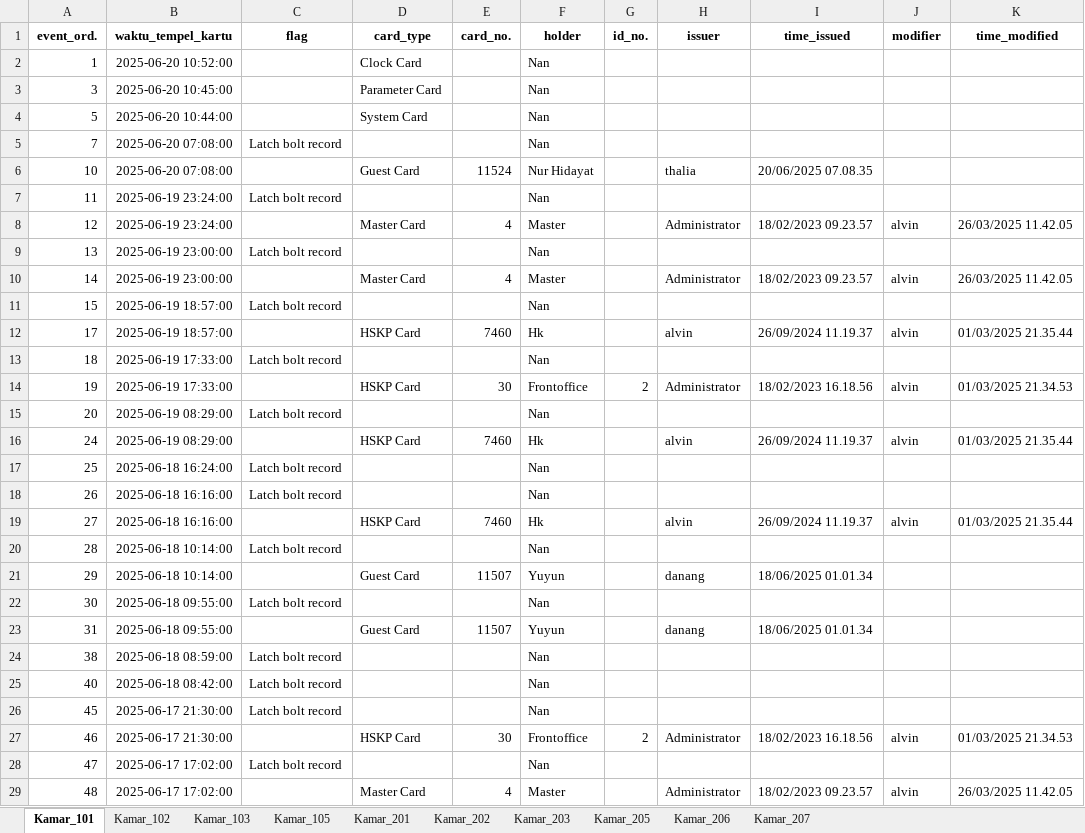
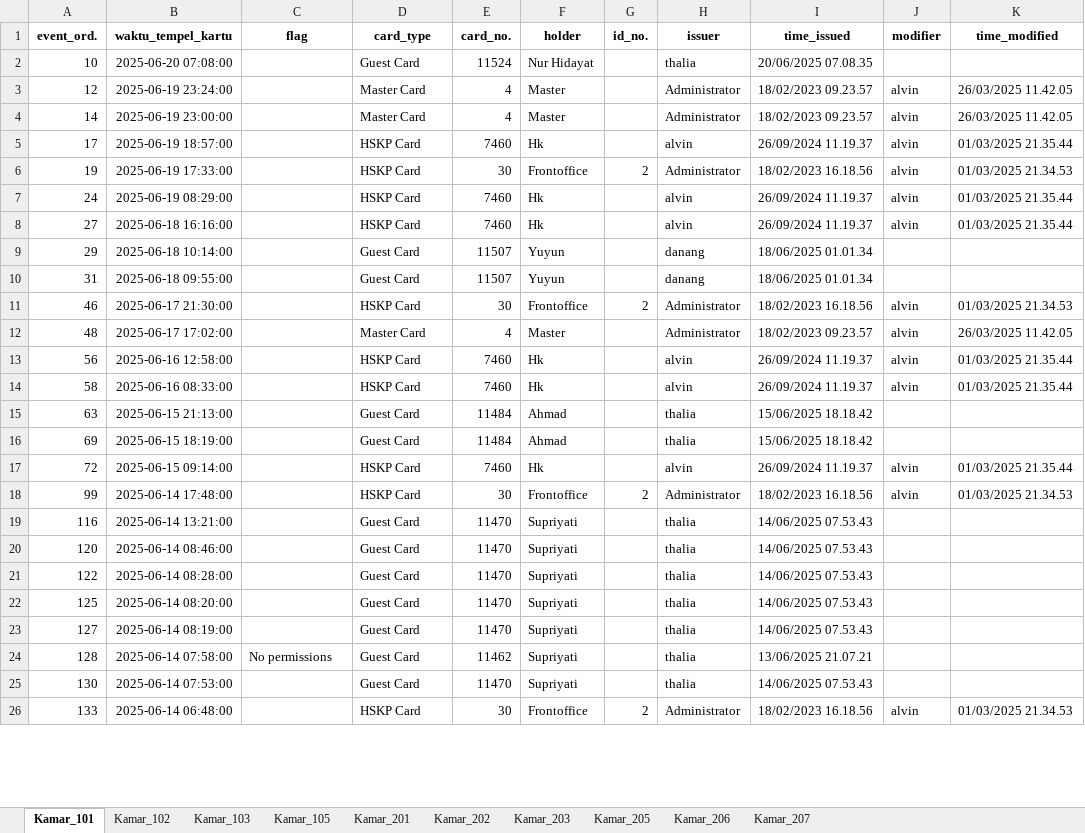
Before and after one commit to TheCabinDev/handlelock_audit, an Excel workbook: akses_cleaned_per_file_rrucabin.xlsx, sheet Kamar_101, drawn as a sheet; only a part is shown; the shorter side is filled out with more unchanged rows; values as stored, in another font and other column widths than the file's, no borders; the diff covers the shown part only; the diff names each change by its address in the sheet, - before the commit and + after, or states it on an @@ line.

Commit message:
Improve RruCabin data cleaning with enhanced filtering
- Add latch bolt record filtering
- Implement NaN/empty value cleaning for key columns
- Clean holder column by removing 224 empty/null entries
- Reduce dataset from 4,200 to 576 valid records (86% reduction)
- Update Excel reports with cleaner data structure

```diff
--- a/akses_cleaned_per_file_rrucabin.xlsx (sheet Kamar_101)
+++ b/akses_cleaned_per_file_rrucabin.xlsx (sheet Kamar_101)
-row 2: 1 | 2025-06-20 10:52:00 |  | Clock Card |  | Nan
-row 3: 3 | 2025-06-20 10:45:00 |  | Parameter Card |  | Nan
-row 4: 5 | 2025-06-20 10:44:00 |  | System Card |  | Nan
-row 5: 7 | 2025-06-20 07:08:00 | Latch bolt record |  |  | Nan
-row 7: 11 | 2025-06-19 23:24:00 | Latch bolt record |  |  | Nan
-row 9: 13 | 2025-06-19 23:00:00 | Latch bolt record |  |  | Nan
-row 11: 15 | 2025-06-19 18:57:00 | Latch bolt record |  |  | Nan
-row 13: 18 | 2025-06-19 17:33:00 | Latch bolt record |  |  | Nan
-row 15: 20 | 2025-06-19 08:29:00 | Latch bolt record |  |  | Nan
-row 17: 25 | 2025-06-18 16:24:00 | Latch bolt record |  |  | Nan
-row 18: 26 | 2025-06-18 16:16:00 | Latch bolt record |  |  | Nan
-row 20: 28 | 2025-06-18 10:14:00 | Latch bolt record |  |  | Nan
-row 22: 30 | 2025-06-18 09:55:00 | Latch bolt record |  |  | Nan
-row 24: 38 | 2025-06-18 08:59:00 | Latch bolt record |  |  | Nan
-row 25: 40 | 2025-06-18 08:42:00 | Latch bolt record |  |  | Nan
-row 26: 45 | 2025-06-17 21:30:00 | Latch bolt record |  |  | Nan
-row 28: 47 | 2025-06-17 17:02:00 | Latch bolt record |  |  | Nan
```
Also changed, not shown: 158 removed rows elsewhere in this sheet, sheet Kamar_202, sheet Kamar_203, sheet Kamar_105, sheet Kamar_205, sheet Kamar_103, sheet Kamar_207, 3 more sheets, laporan_ringkasan_akses.xlsx, 1 other file.
